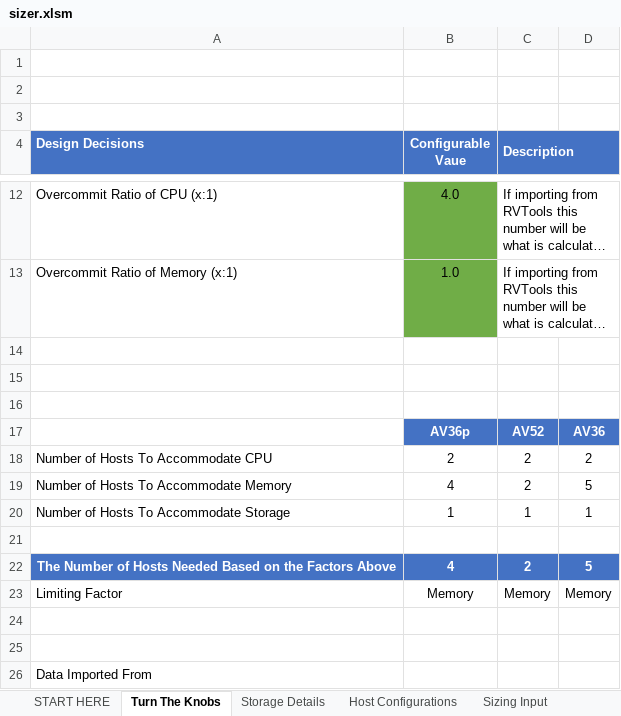
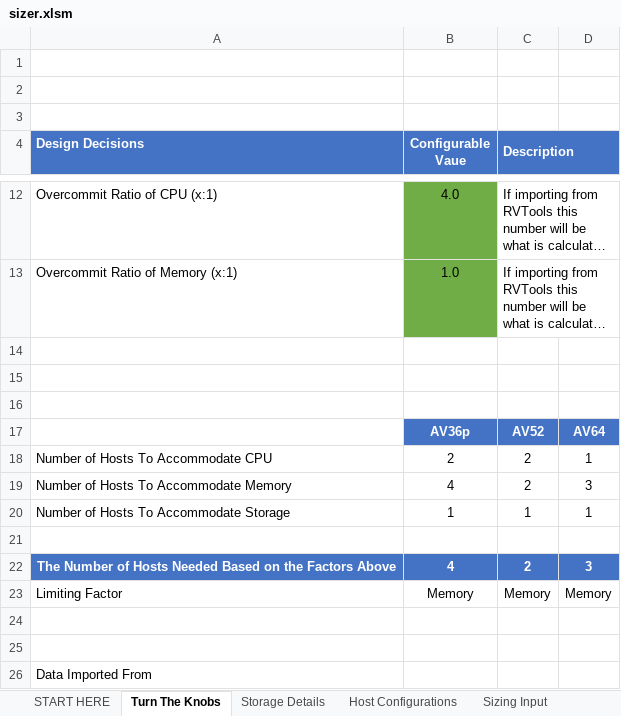
Before and after one commit to Trevor-Davis/Azure-VMware-Solution, an Excel workbook: AVS-Sizer/sizer.xlsm, sheet Turn The Knobs, drawn as a sheet; only a part is shown, gaps mark what is left out; long unchanged cells end in …; values as stored, in another font and other column widths than the file's, no borders; conditional formats not drawn; the diff names each change by its address in the sheet, - before the commit and + after, or states it on an @@ line.

```diff
--- a/AVS-Sizer/sizer.xlsm (sheet Turn The Knobs)
+++ b/AVS-Sizer/sizer.xlsm (sheet Turn The Knobs)
-D17: AV36
+D17: AV64
-D18: 2
+D18: 1
-D19: 5
+D19: 3
-D22: 5
+D22: 3
```
Also changed, not shown: sheet Host Configurations, charts or pictures, 25 other files.
